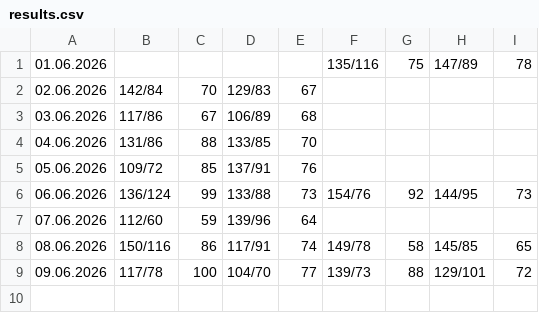
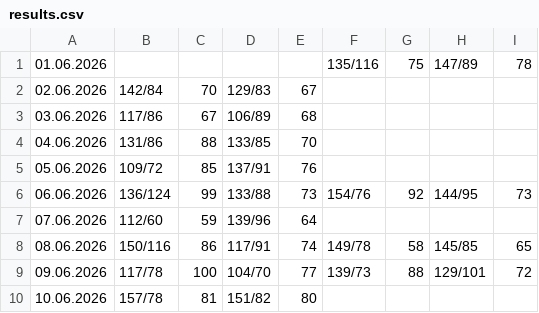
Before and after one commit to CorgiPuppy/notes, a CSV file: measuring-pressure/2026/06-june/results.csv, drawn as a sheet.

Commit message:
feat: add results for today's morning.

```diff
--- a/measuring-pressure/2026/06-june/results.csv
+++ b/measuring-pressure/2026/06-june/results.csv
@@ -9 +9,2 @@
 09.06.2026,117/78,100,104/70,77,139/73,88,129/101,72
+10.06.2026,157/78,81,151/82,80,
```
